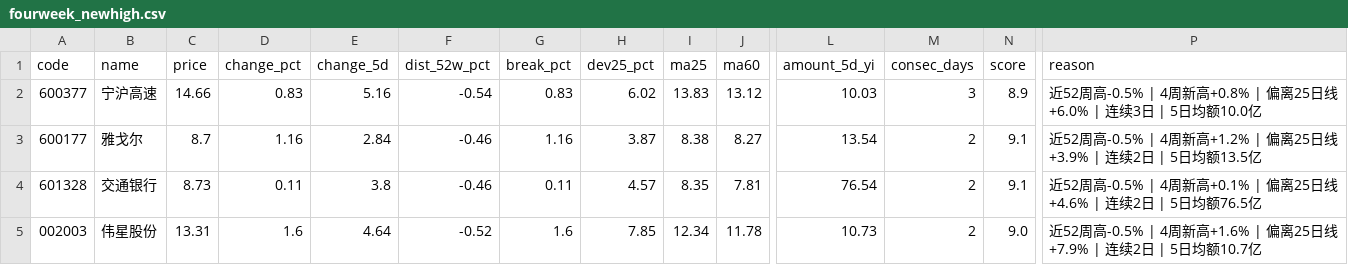
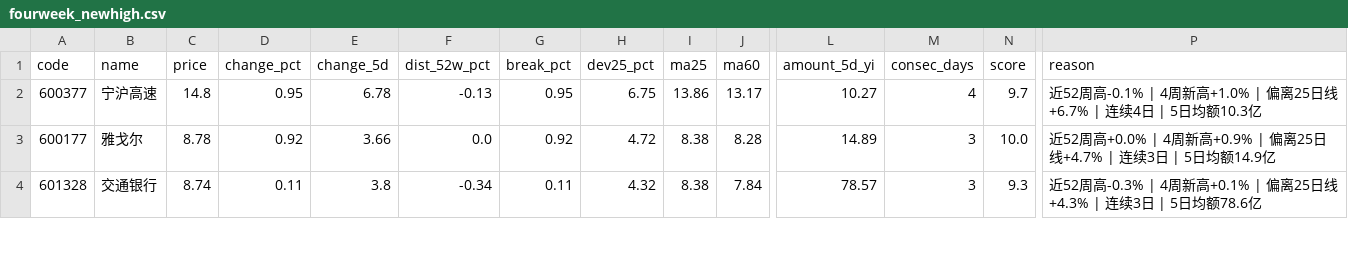
Before and after one commit to hantu-zh/vibe-dashboard, a CSV file: fourweek_newhigh.csv, drawn as a sheet; only a part is shown, gaps mark what is left out; removed rows and columns are numbered as before the commit, all else as after; rows hold the shown columns only; the diff covers the shown part only; the diff names each change by its address in the sheet, - before the commit and + after, or states it on an @@ line.

```diff
--- a/fourweek_newhigh.csv
+++ b/fourweek_newhigh.csv
-C2 (price): 14.66
+C2 (price): 14.8
-D2 (change_pct): 0.83
+D2 (change_pct): 0.95
-E2 (change_5d): 5.16
+E2 (change_5d): 6.78
-F2 (dist_52w_pct): -0.54
+F2 (dist_52w_pct): -0.13
-G2 (break_pct): 0.83
+G2 (break_pct): 0.95
-H2 (dev25_pct): 6.02
+H2 (dev25_pct): 6.75
-I2 (ma25): 13.83
+I2 (ma25): 13.86
-J2 (ma60): 13.12
+J2 (ma60): 13.17
-L2 (amount_5d_yi): 10.03
+L2 (amount_5d_yi): 10.27
-M2 (consec_days): 3
+M2 (consec_days): 4
-N2 (score): 8.9
+N2 (score): 9.7
-P2 (reason): 近52周高-0.5% | 4周新高+0.8% | 偏离25日线+6.0% | 连续3日 | 5日均额10.0亿
+P2 (reason): 近52周高-0.1% | 4周新高+1.0% | 偏离25日线+6.7% | 连续4日 | 5日均额10.3亿
-C3 (price): 8.7
+C3 (price): 8.78
-D3 (change_pct): 1.16
+D3 (change_pct): 0.92
-E3 (change_5d): 2.84
+E3 (change_5d): 3.66
-F3 (dist_52w_pct): -0.46
+F3 (dist_52w_pct): 0.0
-G3 (break_pct): 1.16
+G3 (break_pct): 0.92
-H3 (dev25_pct): 3.87
+H3 (dev25_pct): 4.72
-J3 (ma60): 8.27
+J3 (ma60): 8.28
-L3 (amount_5d_yi): 13.54
+L3 (amount_5d_yi): 14.89
-M3:M4 (consec_days): 2
+M3:M4 (consec_days): 3
-N3 (score): 9.1
+N3 (score): 10.0
-P3 (reason): 近52周高-0.5% | 4周新高+1.2% | 偏离25日线+3.9% | 连续2日 | 5日均额13.5亿
+P3 (reason): 近52周高+0.0% | 4周新高+0.9% | 偏离25日线+4.7% | 连续3日 | 5日均额14.9亿
-C4 (price): 8.73
+C4 (price): 8.74
-F4 (dist_52w_pct): -0.46
+F4 (dist_52w_pct): -0.34
-H4 (dev25_pct): 4.57
+H4 (dev25_pct): 4.32
-I4 (ma25): 8.35
+I4 (ma25): 8.38
-J4 (ma60): 7.81
+J4 (ma60): 7.84
-L4 (amount_5d_yi): 76.54
+L4 (amount_5d_yi): 78.57
-N4 (score): 9.1
+N4 (score): 9.3
-P4 (reason): 近52周高-0.5% | 4周新高+0.1% | 偏离25日线+4.6% | 连续2日 | 5日均额76.5亿
+P4 (reason): 近52周高-0.3% | 4周新高+0.1% | 偏离25日线+4.3% | 连续3日 | 5日均额78.6亿
-row 5: 002003 | 伟星股份 | 13.31 | 1.6 | 4.64 | -0.52 | 1.6 | 7.85 | 12.34 | 11.78 | 10.73 | 2 | 9.0 | 近52周高-0.5% | 4周新高+1.6% | 偏离25日线+7.9% | 连续2日 | 5日均额10.7亿
```
Also changed, not shown: 2 added rows, 5 removed rows and 36 edited cells elsewhere in this file, 15 other files.
